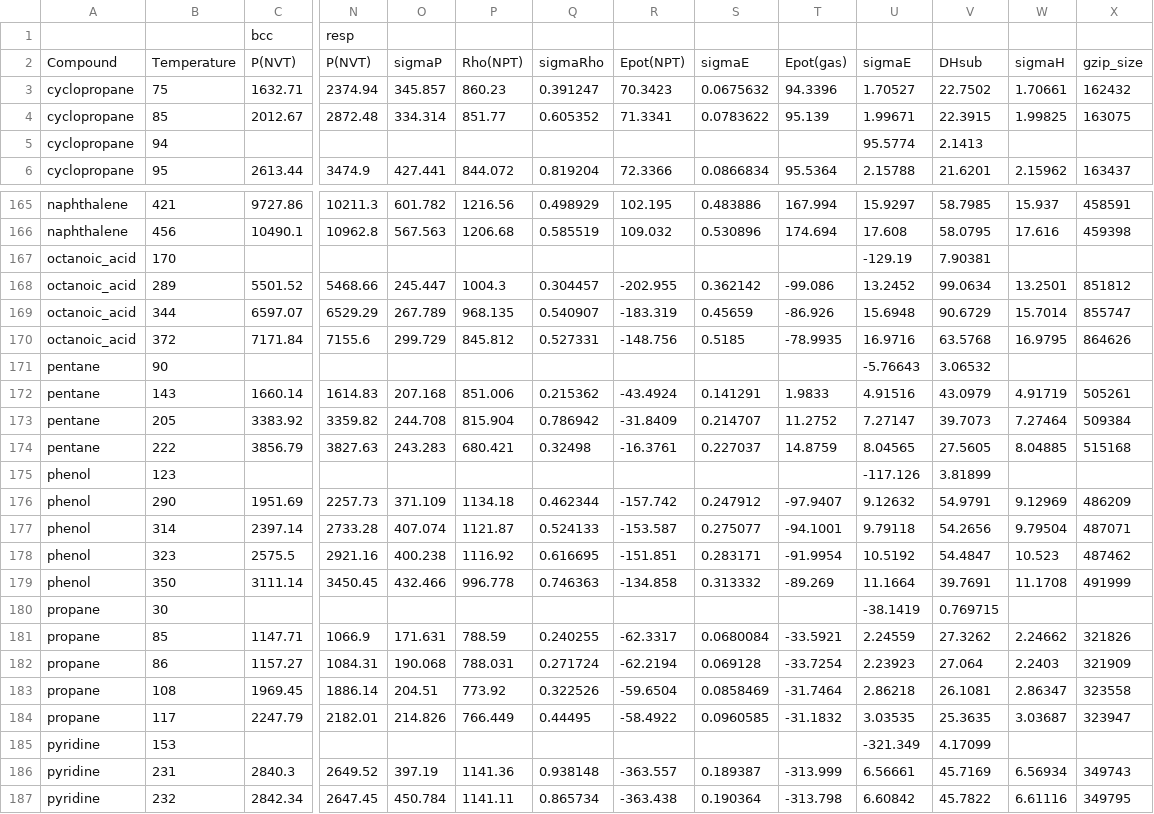
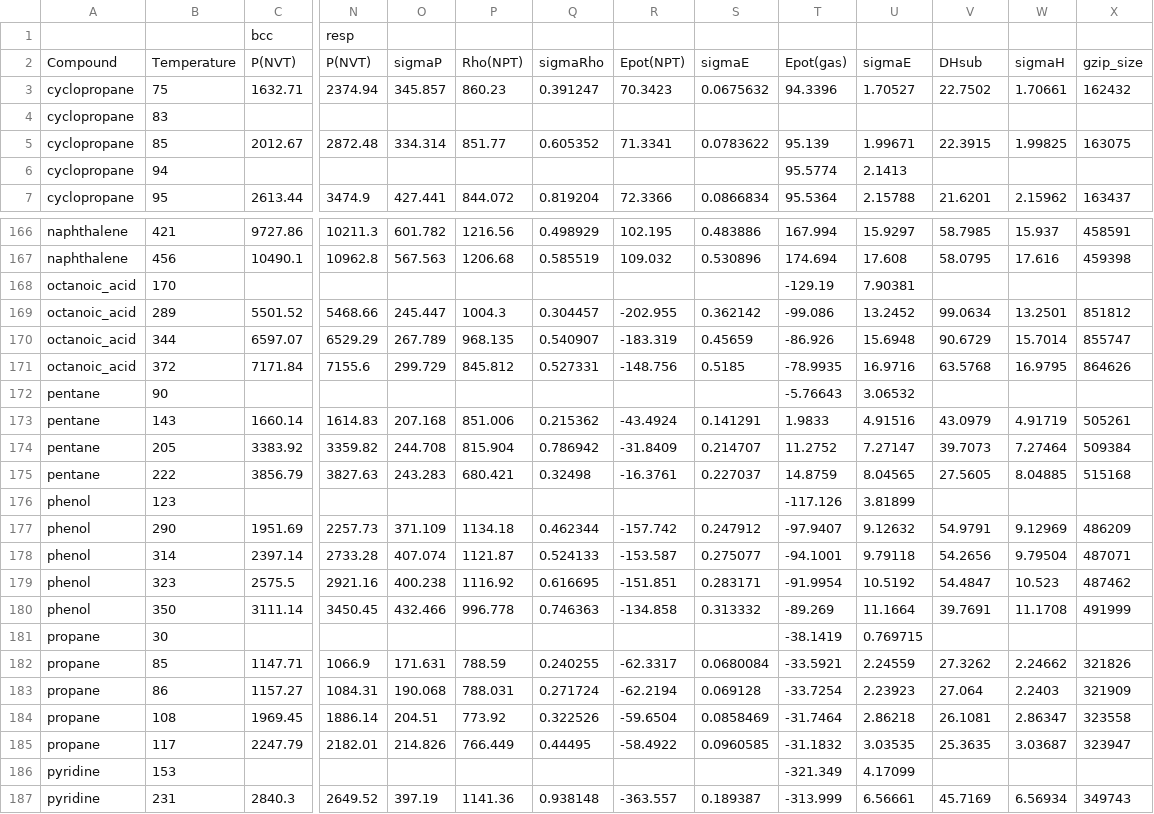
Before and after one commit to dspoel/MDBenchmark, a CSV file: allresults.csv, drawn as a sheet; only a part is shown, gaps mark what is left out; the shorter side is filled out with more unchanged rows; addresses are those after the commit; rows hold the shown columns only; the diff covers the shown part only; the diff names each change by its address in the sheet, - before the commit and + after, or states it on an @@ line.

```diff
--- a/allresults.csv
+++ b/allresults.csv
+row 4: cyclopropane | 83
-T6: (empty)
+T6: 95.5774
-U6: 95.5774
+U6: 2.1413
-V6: 2.1413
+V6: (empty)
-T168: (empty)
+T168: -129.19
-U168: -129.19
+U168: 7.90381
-V168: 7.90381
+V168: (empty)
-T172: (empty)
+T172: -5.76643
-U172: -5.76643
+U172: 3.06532
-V172: 3.06532
+V172: (empty)
-T176: (empty)
+T176: -117.126
-U176: -117.126
+U176: 3.81899
-V176: 3.81899
+V176: (empty)
-T181: (empty)
+T181: -38.1419
-U181: -38.1419
+U181: 0.769715
-V181: 0.769715
+V181: (empty)
-T186: (empty)
+T186: -321.349
-U186: -321.349
+U186: 4.17099
-V186: 4.17099
+V186: (empty)
```
Also changed, not shown: 3 added rows, 3 removed rows and 51 edited cells elsewhere in this file, 2 other files.
